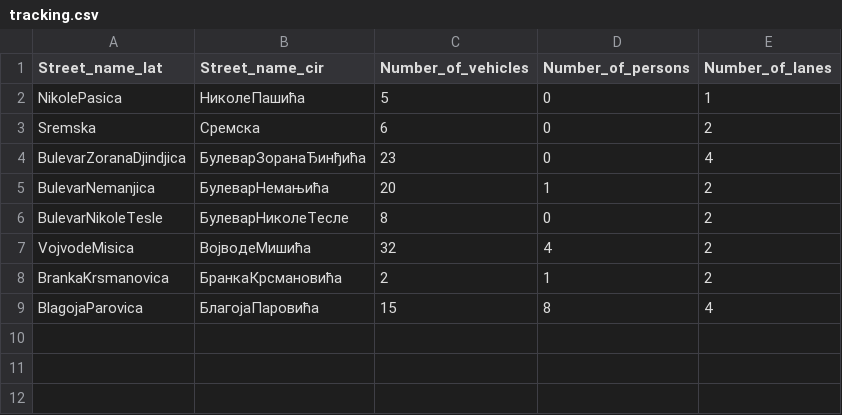
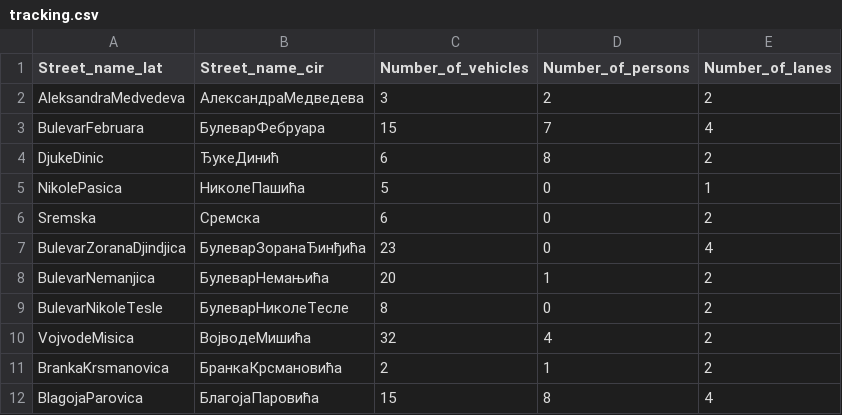
Before and after one commit to AndjelijaMladenovic00/JamScout, a CSV file: JamScout/app/src/main/res/raw/tracking.csv, drawn as a sheet; the diff names each change by its address in the sheet, - before the commit and + after, or states it on an @@ line.

```diff
--- a/JamScout/app/src/main/res/raw/tracking.csv
+++ b/JamScout/app/src/main/res/raw/tracking.csv
+row 2: AleksandraMedvedeva | АлександраМедведева | 3 | 2 | 2
+row 3: BulevarFebruara | БулеварФебруара | 15 | 7 | 4
+row 4: DjukeDinic | ЂукеДинић | 6 | 8 | 2
```
Also changed, not shown: 1 other file.
